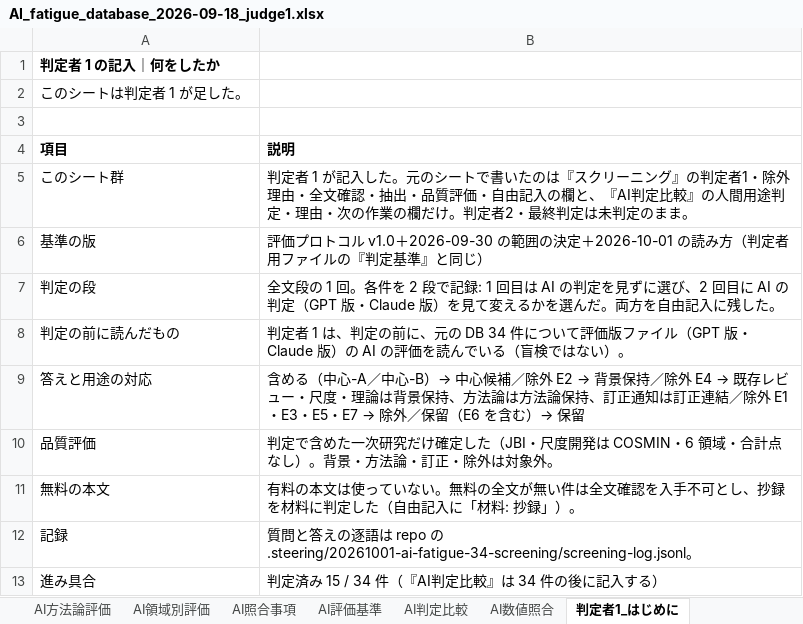
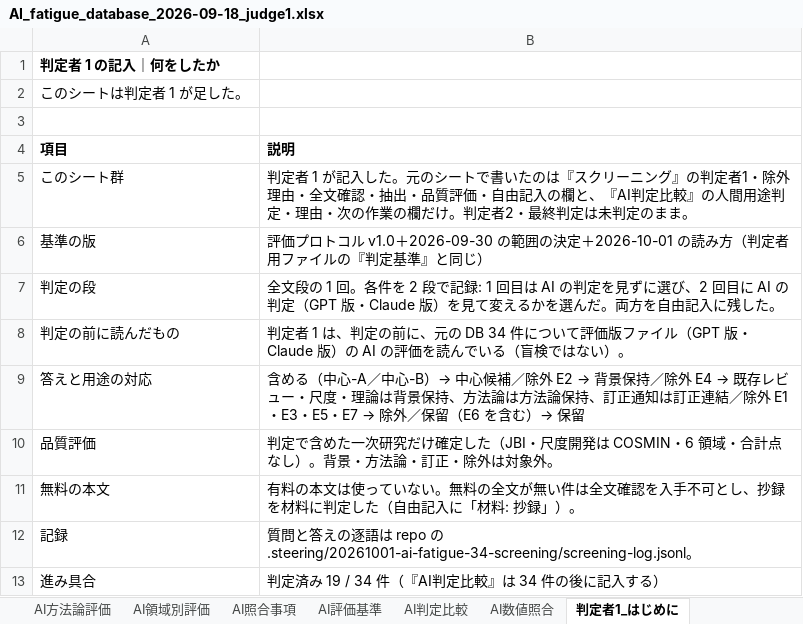
Before and after one commit to mikotomiura/GSE-prototype, an Excel workbook: .steering/20261001-ai-fatigue-34-screening/archive/AI_fatigue_database_2026-09-18_judge1.xlsx, sheet 判定者1_はじめに, drawn as a sheet; values as stored, in another font and other column widths than the file's, no borders; the diff names each change by its address in the sheet, - before the commit and + after, or states it on an @@ line.

```diff
--- a/.steering/20261001-ai-fatigue-34-screening/archive/AI_fatigue_database_2026-09-18_judge1.xlsx (sheet 判定者1_はじめに)
+++ b/.steering/20261001-ai-fatigue-34-screening/archive/AI_fatigue_database_2026-09-18_judge1.xlsx (sheet 判定者1_はじめに)
-B13 (説明): 判定済み 15 / 34 件（『AI判定比較』は 34 件の後に記入する）
+B13 (説明): 判定済み 19 / 34 件（『AI判定比較』は 34 件の後に記入する）
```
Also changed, not shown: sheet 判定者1_全文抽出, sheet スクリーニング, 6 other files.
